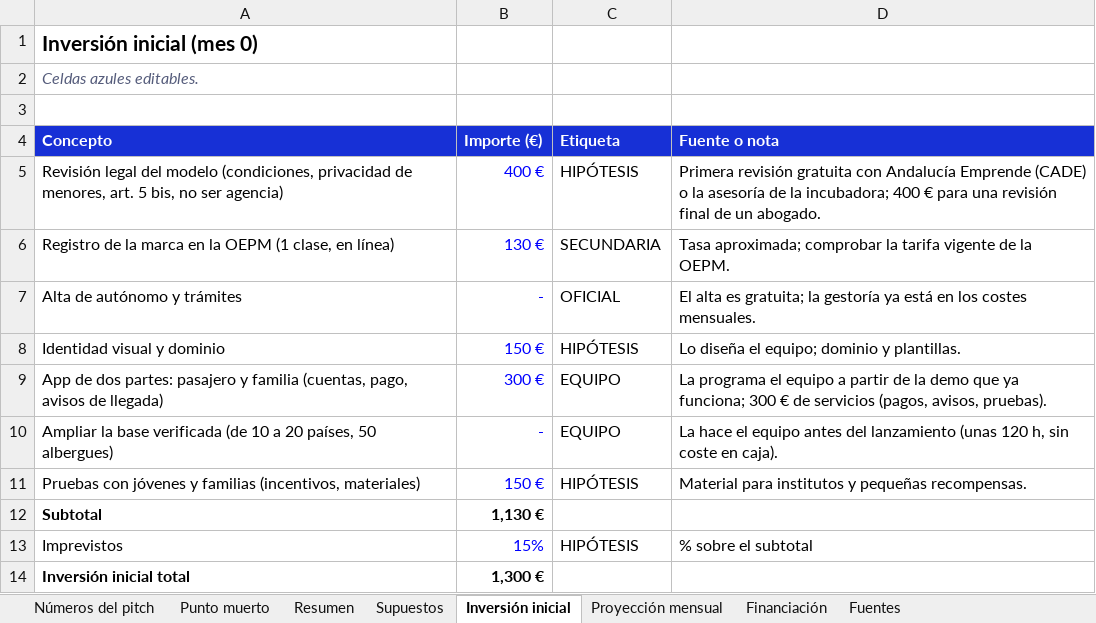
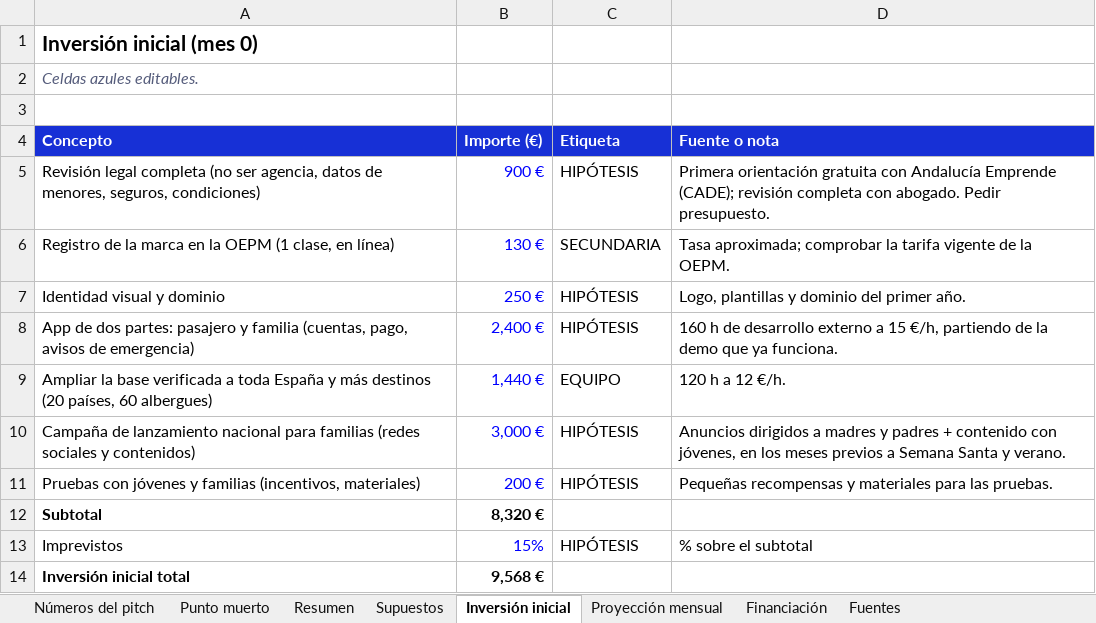
Before and after one commit to alberperezgon-boop/viajes-jovenes, an Excel workbook: 80 Negocio/GoLiveIt - financiación y recuperación.xlsx, sheet Inversión inicial, drawn as a sheet; values as stored, in another font and other column widths than the file's, no borders; removed rows and columns are numbered as before the commit, all else as after; the diff names each change by its address in the sheet, - before the commit and + after, or states it on an @@ line.

```diff
--- a/80 Negocio/GoLiveIt - financiación y recuperación.xlsx (sheet Inversión inicial)
+++ b/80 Negocio/GoLiveIt - financiación y recuperación.xlsx (sheet Inversión inicial)
-A5 (Concepto): Revisión legal del modelo (condiciones, privacidad de menores, art. 5 bis, no ser agencia)
+A5 (Concepto): Revisión legal completa (no ser agencia, datos de menores, seguros, condiciones)
-B5 (Importe (€)): 400 €
+B5 (Importe (€)): 900 €
-D5 (Fuente o nota): Primera revisión gratuita con Andalucía Emprende (CADE) o la asesoría de la incubadora; 400 € para una revisión final de un abogado.
+D5 (Fuente o nota): Primera orientación gratuita con Andalucía Emprende (CADE); revisión completa con abogado. Pedir presupuesto.
-row 7: Alta de autónomo y trámites | - | OFICIAL | El alta es gratuita; la gestoría ya está en los costes mensuales.
-B7 (Importe (€)): 150 €
+B7 (Importe (€)): 250 €
-D7 (Fuente o nota): Lo diseña el equipo; dominio y plantillas.
+D7 (Fuente o nota): Logo, plantillas y dominio del primer año.
-row 9: App de dos partes: pasajero y familia (cuentas, pago, avisos de llegada) | 300 € | EQUIPO | La programa el equipo a partir de la demo que ya funciona; 300 € de servicios (pagos, avisos, pruebas).
-row 10: Ampliar la base verificada (de 10 a 20 países, 50 albergues) | - | EQUIPO | La hace el equipo antes del lanzamiento (unas 120 h, sin coste en caja).
+row 8: App de dos partes: pasajero y familia (cuentas, pago, avisos de emergencia) | 2,400 € | HIPÓTESIS | 160 h de desarrollo externo a 15 €/h, partiendo de la demo que ya funciona.
+row 9: Ampliar la base verificada a toda España y más destinos (20 países, 60 albergues) | 1,440 € | EQUIPO | 120 h a 12 €/h.
+row 10: Campaña de lanzamiento nacional para familias (redes sociales y contenidos) | 3,000 € | HIPÓTESIS | Anuncios dirigidos a madres y padres + contenido con jóvenes, en los meses previos a Semana Santa y verano.
-B11 (Importe (€)): 150 €
+B11 (Importe (€)): 200 €
-D11 (Fuente o nota): Material para institutos y pequeñas recompensas.
+D11 (Fuente o nota): Pequeñas recompensas y materiales para las pruebas.
-B12 (Importe (€)): 1,130 €
+B12 (Importe (€)): 8,320 €
-B14 (Importe (€)): 1,300 €
+B14 (Importe (€)): 9,568 €
```
Also changed, not shown: sheet Proyección mensual, sheet Punto muerto, sheet Números del pitch, sheet Resumen, sheet Supuestos, sheet Financiación, hidden cells, 13 other files.
